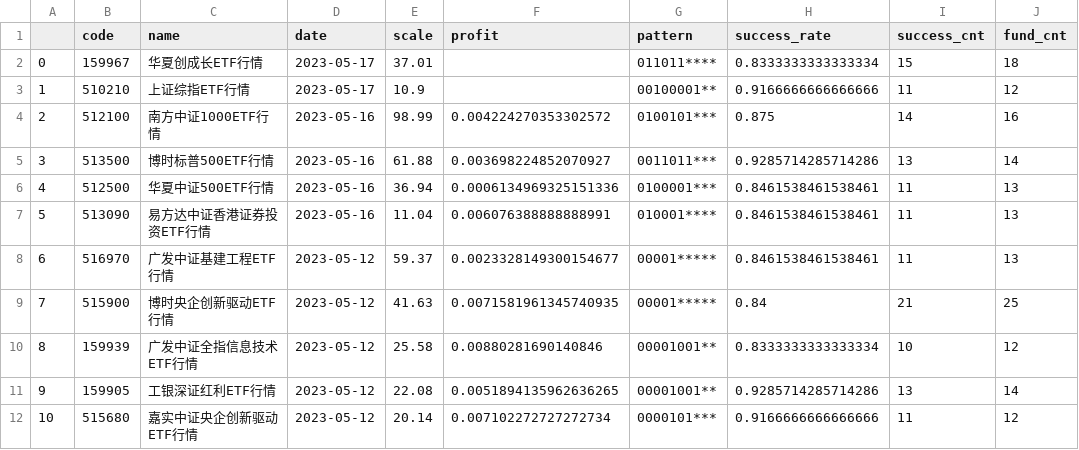
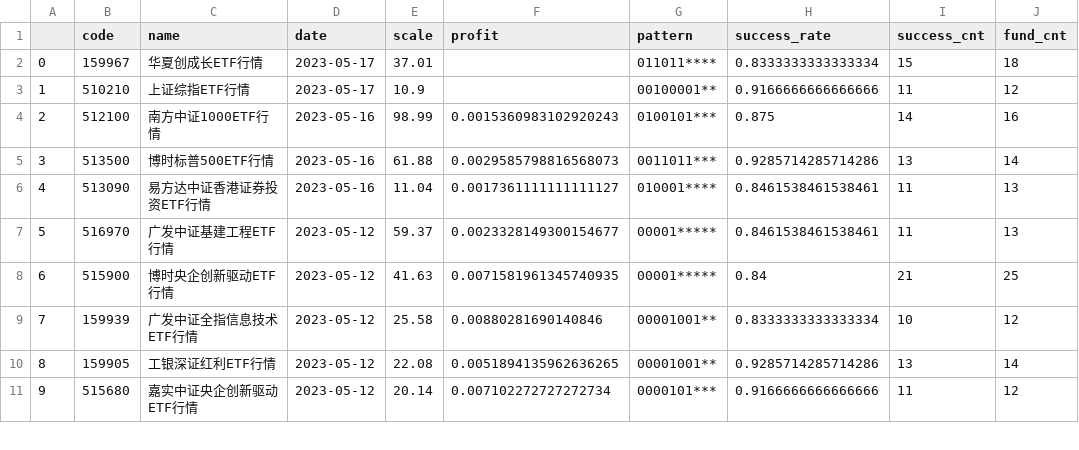
Before and after one commit to zuoxiaolei/qtrade2, a CSV file: data/ads/history_data2.csv, drawn as a sheet; only a part is shown; removed rows and columns are numbered as before the commit, all else as after; the diff names each change by its address in the sheet, - before the commit and + after, or states it on an @@ line.

```diff
--- a/data/ads/history_data2.csv
+++ b/data/ads/history_data2.csv
-F4 (profit): 0.004224270353302572
+F4 (profit): 0.0015360983102920243
-F5 (profit): 0.003698224852070927
+F5 (profit): 0.0029585798816568073
-row 6: 4 | 512500 | 华夏中证500ETF行情 | 2023-05-16 | 36.94 | 0.0006134969325151336 | 0100001*** | 0.8461538461538461 | 11 | 13
@@ column A renumbered from row 6 down @@
-F6 (profit): 0.006076388888888991
+F6 (profit): 0.0017361111111111127
```
